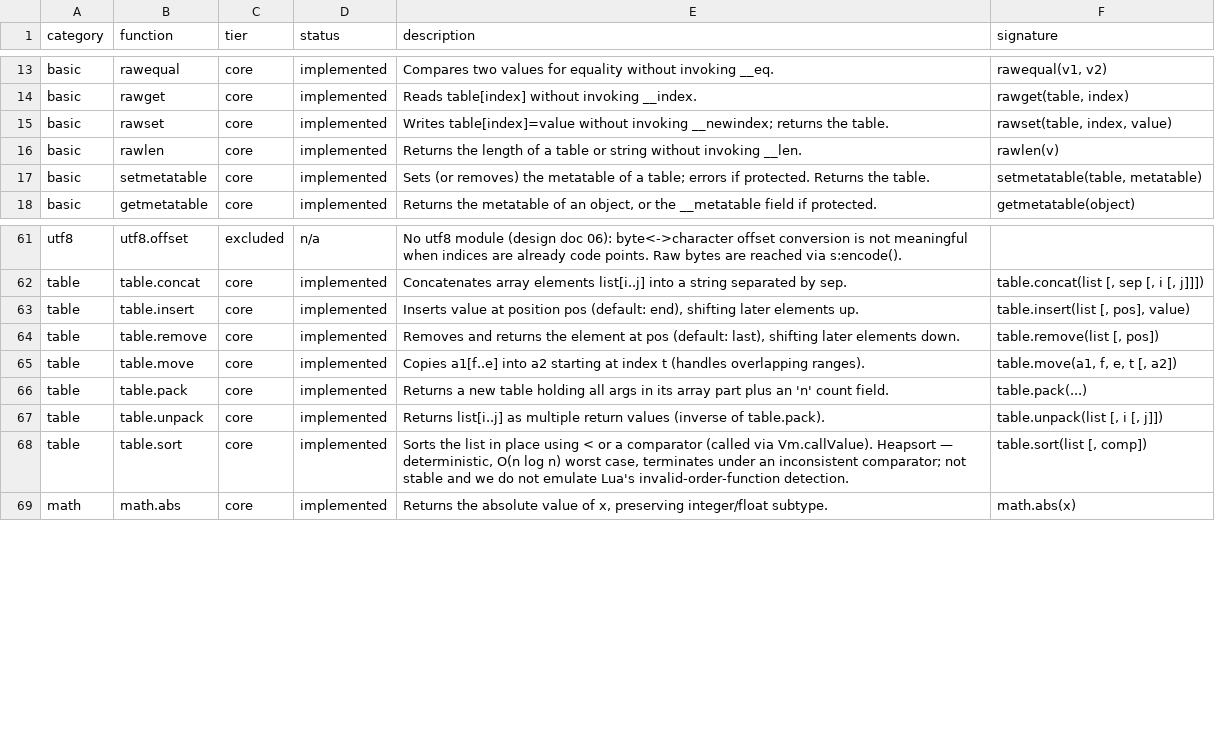
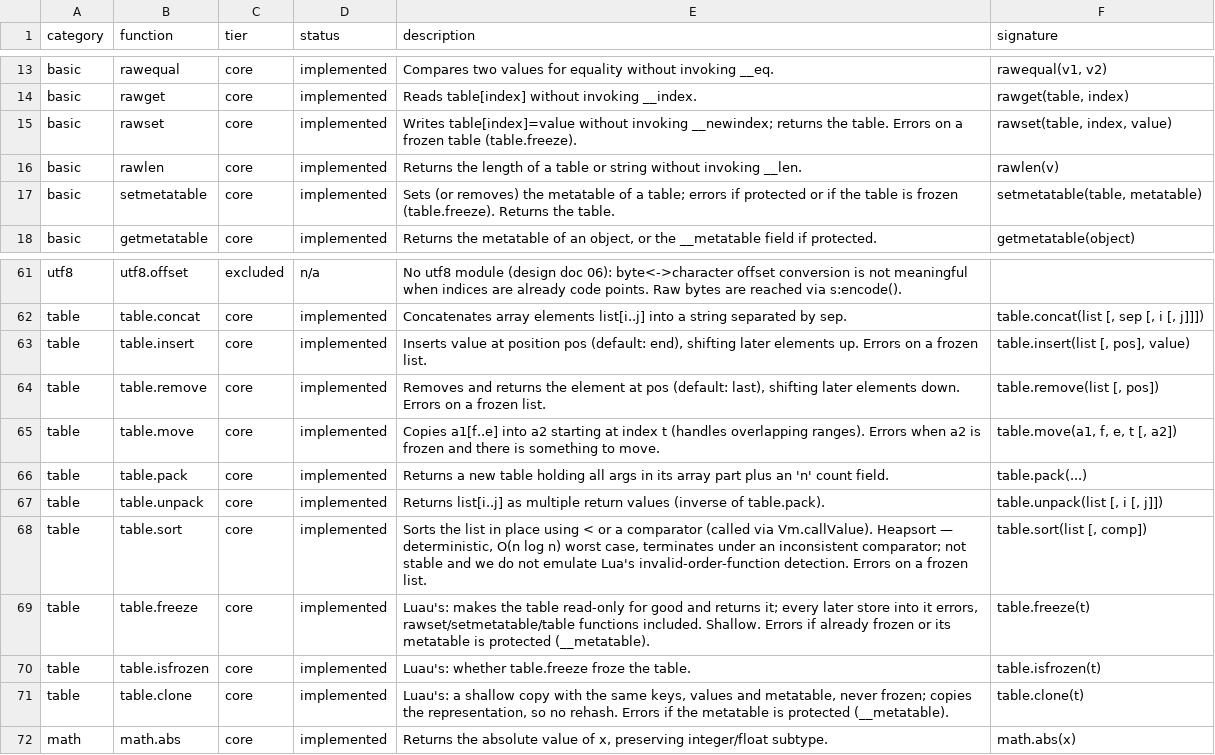
Before and after one commit to serialexp/lune, a CSV file: docs/lua-stdlib-inventory.csv, drawn as a sheet; only a part is shown, gaps mark what is left out.

```diff
--- a/docs/lua-stdlib-inventory.csv
+++ b/docs/lua-stdlib-inventory.csv
@@ -14,5 +14,5 @@ basic,rawequal,core,implemented,"Compares two values for equality without invoki
 basic,rawget,core,implemented,"Reads table[index] without invoking __index.","rawget(table, index)"
-basic,rawset,core,implemented,"Writes table[index]=value without invoking __newindex; returns the table.","rawset(table, index, value)"
+basic,rawset,core,implemented,"Writes table[index]=value without invoking __newindex; returns the table. Errors on a frozen table (table.freeze).","rawset(table, index, value)"
 basic,rawlen,core,implemented,"Returns the length of a table or string without invoking __len.","rawlen(v)"
-basic,setmetatable,core,implemented,"Sets (or removes) the metatable of a table; errors if protected. Returns the table.","setmetatable(table, metatable)"
+basic,setmetatable,core,implemented,"Sets (or removes) the metatable of a table; errors if protected or if the table is frozen (table.freeze). Returns the table.","setmetatable(table, metatable)"
 basic,getmetatable,core,implemented,"Returns the metatable of an object, or the __metatable field if protected.","getmetatable(object)"
@@ -62,8 +62,11 @@ utf8,utf8.offset,excluded,n/a,"No utf8 module (design doc 06): byte<->character
 table,table.concat,core,implemented,"Concatenates array elements list[i..j] into a string separated by sep.","table.concat(list [, sep [, i [, j]]])"
-table,table.insert,core,implemented,"Inserts value at position pos (default: end), shifting later elements up.","table.insert(list [, pos], value)"
-table,table.remove,core,implemented,"Removes and returns the element at pos (default: last), shifting later elements down.","table.remove(list [, pos])"
-table,table.move,core,implemented,"Copies a1[f..e] into a2 starting at index t (handles overlapping ranges).","table.move(a1, f, e, t [, a2])"
+table,table.insert,core,implemented,"Inserts value at position pos (default: end), shifting later elements up. Errors on a frozen list.","table.insert(list [, pos], value)"
+table,table.remove,core,implemented,"Removes and returns the element at pos (default: last), shifting later elements down. Errors on a frozen list.","table.remove(list [, pos])"
+table,table.move,core,implemented,"Copies a1[f..e] into a2 starting at index t (handles overlapping ranges). Errors when a2 is frozen and there is something to move.","table.move(a1, f, e, t [, a2])"
 table,table.pack,core,implemented,"Returns a new table holding all args in its array part plus an 'n' count field.","table.pack(...)"
 table,table.unpack,core,implemented,"Returns list[i..j] as multiple return values (inverse of table.pack).","table.unpack(list [, i [, j]])"
-table,table.sort,core,implemented,"Sorts the list in place using < or a comparator (called via Vm.callValue). Heapsort — deterministic, O(n log n) worst case, terminates under an inconsistent comparator; not stable and we do not emulate Lua's invalid-order-function detection.","table.sort(list [, comp])"
+table,table.sort,core,implemented,"Sorts the list in place using < or a comparator (called via Vm.callValue). Heapsort — deterministic, O(n log n) worst case, terminates under an inconsistent comparator; not stable and we do not emulate Lua's invalid-order-function detection. Errors on a frozen list.","table.sort(list [, comp])"
+table,table.freeze,core,implemented,"Luau's: makes the table read-only for good and returns it; every later store into it errors, rawset/setmetatable/table functions included. Shallow. Errors if already frozen or its metatable is protected (__metatable).","table.freeze(t)"
+table,table.isfrozen,core,implemented,"Luau's: whether table.freeze froze the table.","table.isfrozen(t)"
+table,table.clone,core,implemented,"Luau's: a shallow copy with the same keys, values and metatable, never frozen; copies the representation, so no rehash. Errors if the metatable is protected (__metatable).","table.clone(t)"
 math,math.abs,core,implemented,"Returns the absolute value of x, preserving integer/float subtype.","math.abs(x)"
```
Also changed, not shown: 30 other files.
